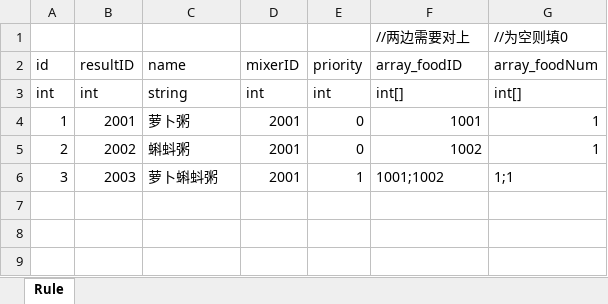
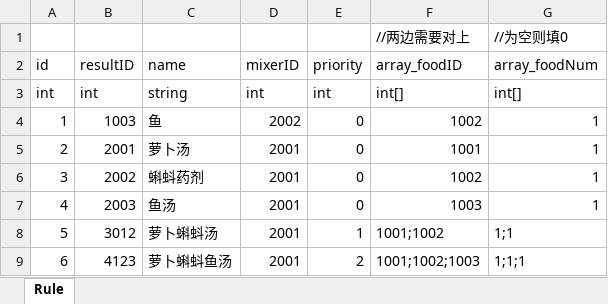
Before and after one commit to LUOHONGPENG/InsaneCanteen, an Excel workbook: Assets/Excel/Rule.xlsx, sheet Rule, drawn as a sheet; values as stored, in another font and other column widths than the file's, no borders; the diff names each change by its address in the sheet, - before the commit and + after, or states it on an @@ line.

```diff
--- a/Assets/Excel/Rule.xlsx (sheet Rule)
+++ b/Assets/Excel/Rule.xlsx (sheet Rule)
-B4 (resultID): 2001
+B4 (resultID): 1003
-C4 (name): 萝卜粥
+C4 (name): 鱼
-D4 (mixerID): 2001
+D4 (mixerID): 2002
-F4 (array_foodID): 1001
+F4 (array_foodID): 1002
-B5 (resultID): 2002
+B5 (resultID): 2001
-C5 (name): 蝌蚪粥
+C5 (name): 萝卜汤
-F5 (array_foodID): 1002
+F5 (array_foodID): 1001
-B6 (resultID): 2003
+B6 (resultID): 2002
-C6 (name): 萝卜蝌蚪粥
+C6 (name): 蝌蚪药剂
-E6 (priority): 1
+E6 (priority): 0
-F6 (array_foodID): 1001;1002
+F6 (array_foodID): 1002
-G6 (array_foodNum): 1;1
+G6 (array_foodNum): 1
+row 7: 4 | 2003 | 鱼汤 | 2001 | 0 | 1003 | 1
+row 8: 5 | 3012 | 萝卜蝌蚪汤 | 2001 | 1 | 1001;1002 | 1;1
+row 9: 6 | 4123 | 萝卜蝌蚪鱼汤 | 2001 | 2 | 1001;1002;1003 | 1;1;1
```
Also changed, not shown: Assets/Excel/Facility.xlsx, Assets/Excel/Food.xlsx, 27 other files.
